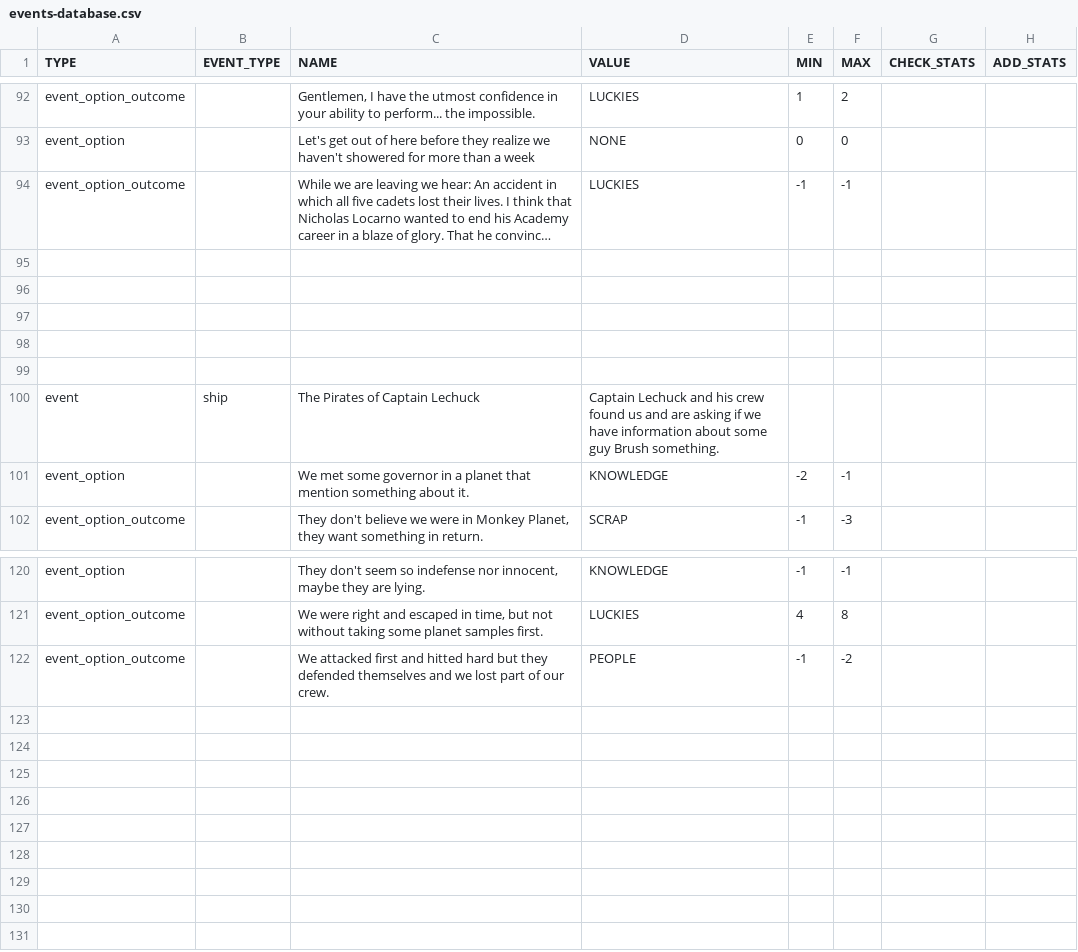
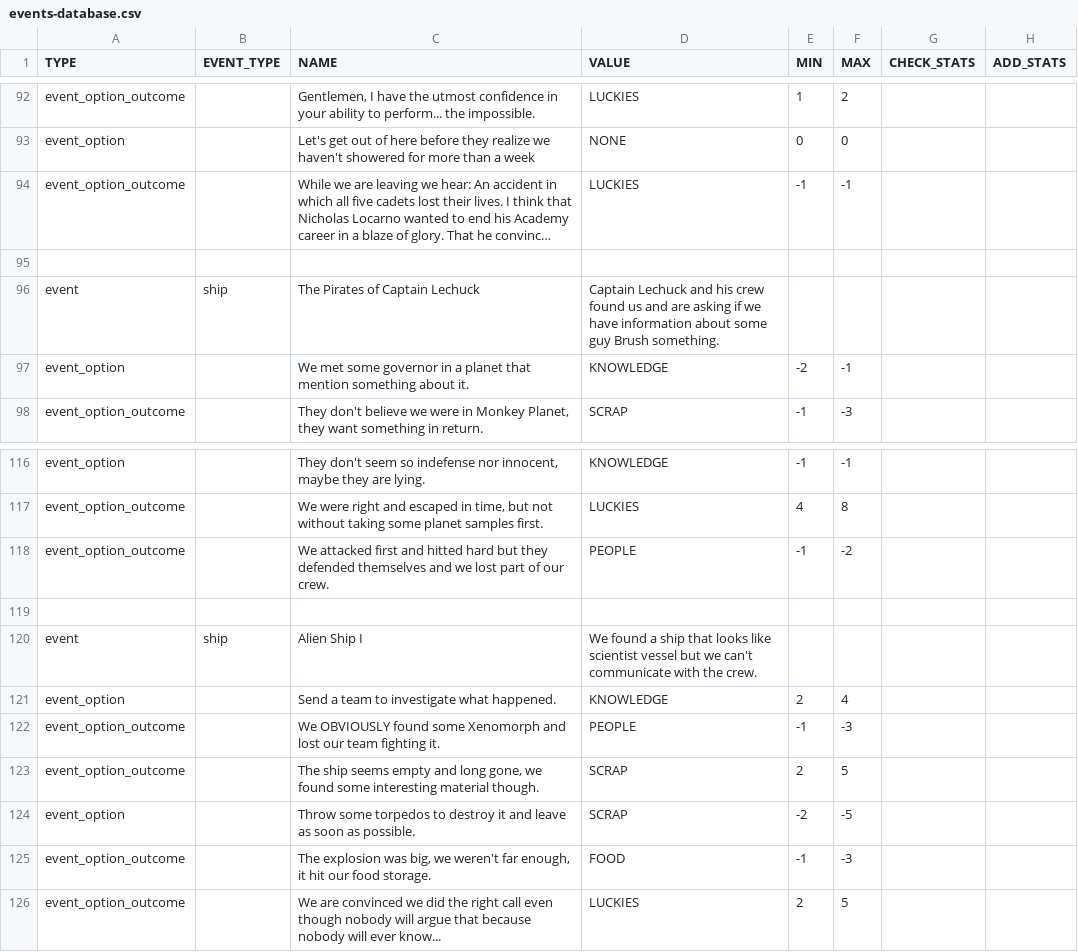
Before and after one commit to acoppes/gbjams, a CSV file: gbjam13/Assets/StreamingAssets/events-database.csv, drawn as a sheet; only a part is shown, gaps mark what is left out; long unchanged cells end in …; removed rows and columns are numbered as before the commit, all else as after; the diff names each change by its address in the sheet, - before the commit and + after, or states it on an @@ line.

```diff
--- a/gbjam13/Assets/StreamingAssets/events-database.csv
+++ b/gbjam13/Assets/StreamingAssets/events-database.csv
-row 96: (empty)
-row 97: (empty)
-row 98: (empty)
-row 99: (empty)
+row 119: (empty)
+row 120: event | ship | Alien Ship I | We found a ship that looks like scientist vessel but we can't communicate with the crew.
+row 121: event_option |  | Send a team to investigate what happened. | KNOWLEDGE | 2 | 4
+row 122: event_option_outcome |  | We OBVIOUSLY found some Xenomorph and lost our team fighting it. | PEOPLE | -1 | -3
+row 123: event_option_outcome |  | The ship seems empty and long gone, we found some interesting material though. | SCRAP | 2 | 5
+row 124: event_option |  | Throw some torpedos to destroy it and leave as soon as possible. | SCRAP | -2 | -5
+row 125: event_option_outcome |  | The explosion was big, we weren't far enough, it hit our food storage. | FOOD | -1 | -3
+row 126: event_option_outcome |  | We are convinced we did the right call even though nobody will argue that because nobody will ever know... | LUCKIES | 2 | 5
```
Also changed, not shown: 2 other files.
